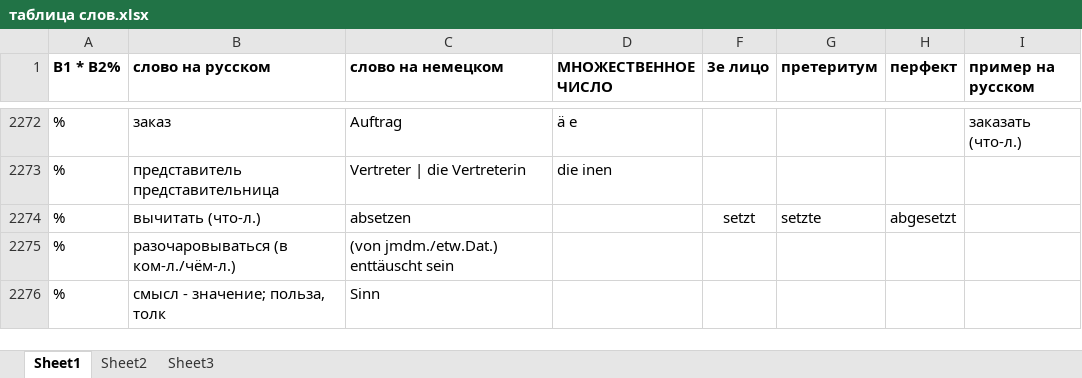
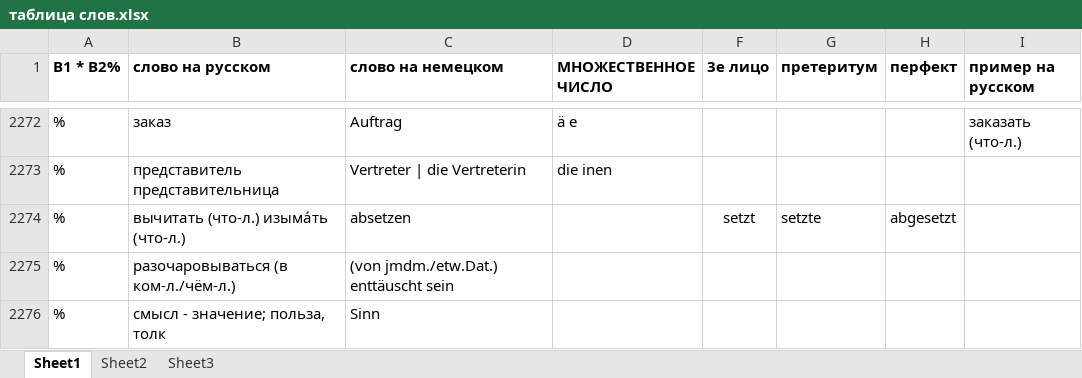
Before and after one commit to h-shvedko/cards_entry_file_xlsx, an Excel workbook: таблица слов.xlsx, sheet Sheet1, drawn as a sheet; only a part is shown, gaps mark what is left out; values as stored, in another font and other column widths than the file's, no borders; the diff covers the shown part only; the diff names each change by its address in the sheet, - before the commit and + after, or states it on an @@ line.

```diff
--- a/таблица слов.xlsx (sheet Sheet1)
+++ b/таблица слов.xlsx (sheet Sheet1)
-B2274 (слово на русском): вычитать (что-л.)
+B2274 (слово на русском): вычитать (что-л.) изыма́ть (что-л.)
```
Also changed, not shown: 61 added rows, 15 removed rows and 13 edited cells elsewhere in this sheet.
